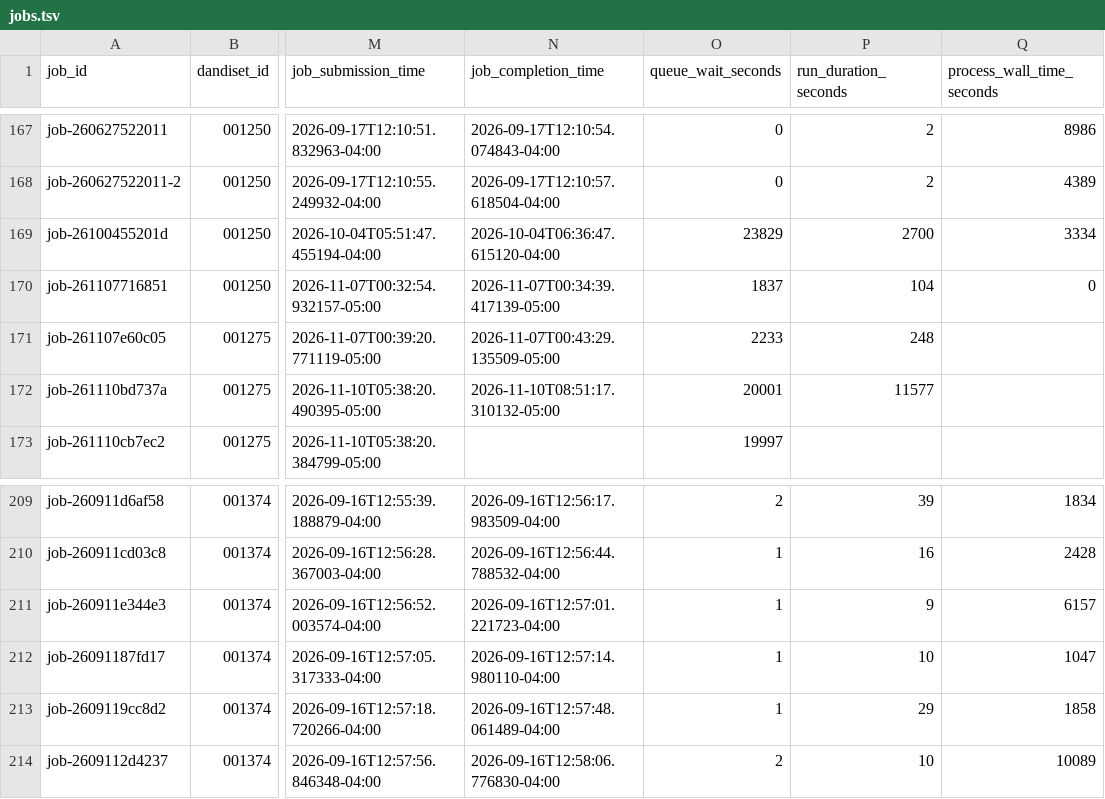
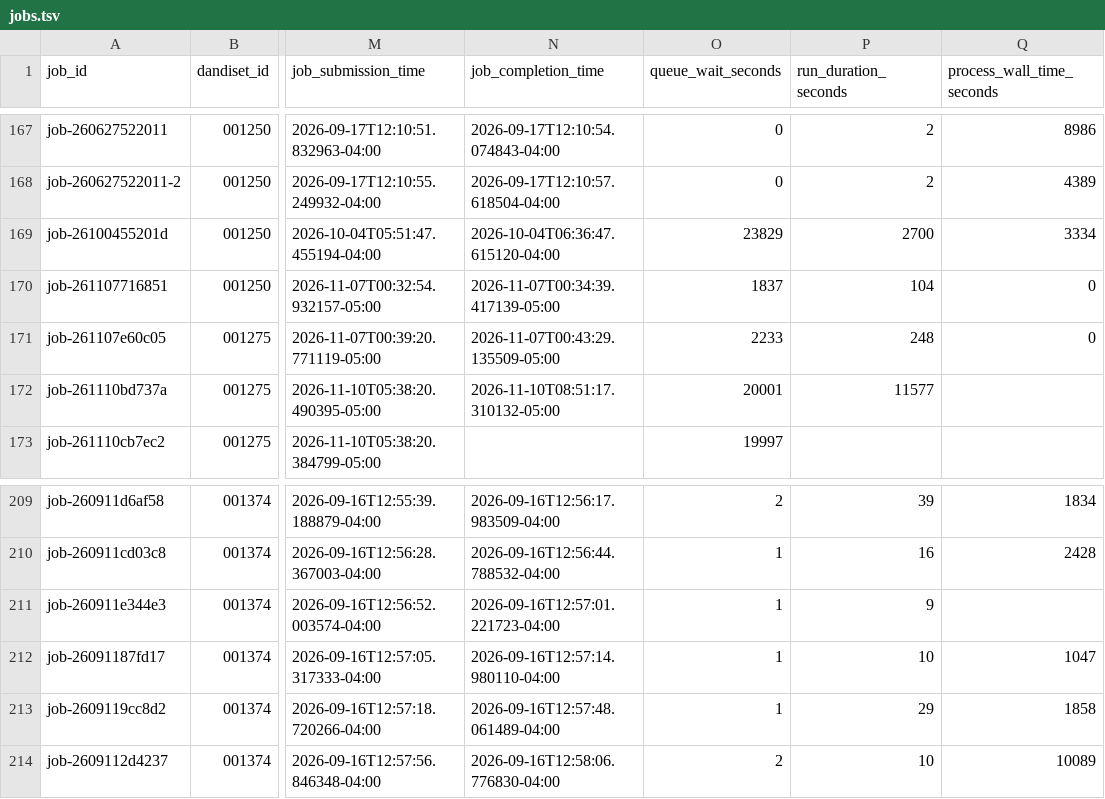
Before and after one commit to dandi-compute/001697, a TSV file: derivatives/jobs.tsv, drawn as a sheet; only a part is shown, gaps mark what is left out; the diff names each change by its address in the sheet, - before the commit and + after, or states it on an @@ line.

```diff
--- a/derivatives/jobs.tsv
+++ b/derivatives/jobs.tsv
-Q171 (process_wall_time_seconds): (empty)
+Q171 (process_wall_time_seconds): 0
-Q211 (process_wall_time_seconds): 6157
+Q211 (process_wall_time_seconds): (empty)
```
Also changed, not shown: 2 other files.
